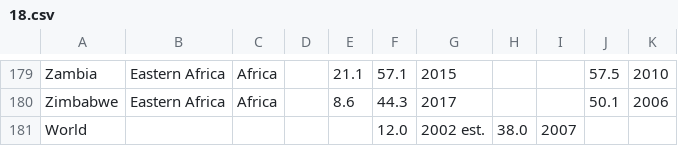
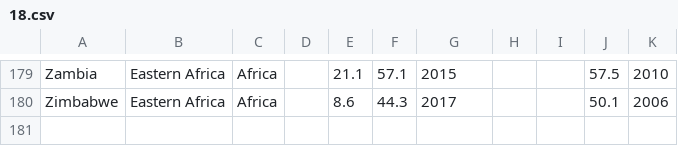
Before and after one commit to XinyuR1/IFT-3700-Devoir-2, a CSV file: CSV Raw Data/18.csv, drawn as a sheet; only a part is shown, gaps mark what is left out; the diff names each change by its address in the sheet, - before the commit and + after, or states it on an @@ line.

```diff
--- a/CSV Raw Data/18.csv
+++ b/CSV Raw Data/18.csv
-row 181: World |  |  |  |  | 12.0 | 2002 est. | 38.0 | 2007
```
Also changed, not shown: CSV Raw Data/1.csv, CSV Raw Data/15.csv, 5 other files.
